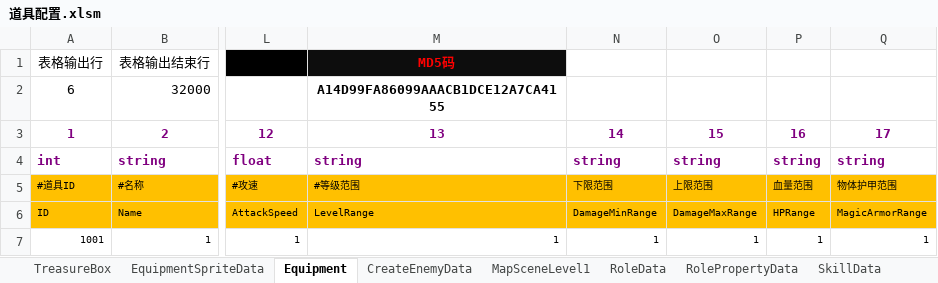
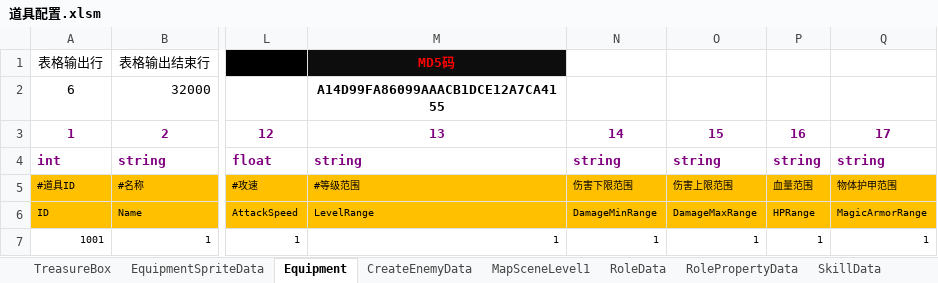
Before and after one commit to chen95nuo/NewRPG2D, an Excel workbook: 文档/道具配置.xlsm, sheet Equipment, drawn as a sheet; only a part is shown, gaps mark what is left out; values as stored, in another font and other column widths than the file's, no borders; charts and pictures and conditional formats not drawn; the diff names each change by its address in the sheet, - before the commit and + after, or states it on an @@ line.

```diff
--- a/文档/道具配置.xlsm (sheet Equipment)
+++ b/文档/道具配置.xlsm (sheet Equipment)
-N5: 下限范围
+N5: 伤害下限范围
-O5: 上限范围
+O5: 伤害上限范围
```
Also changed, not shown: sheet RolePropertyData, charts or pictures, 2 other files.
